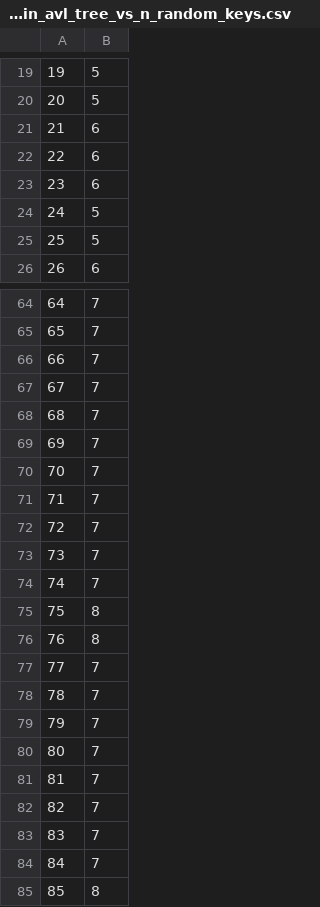
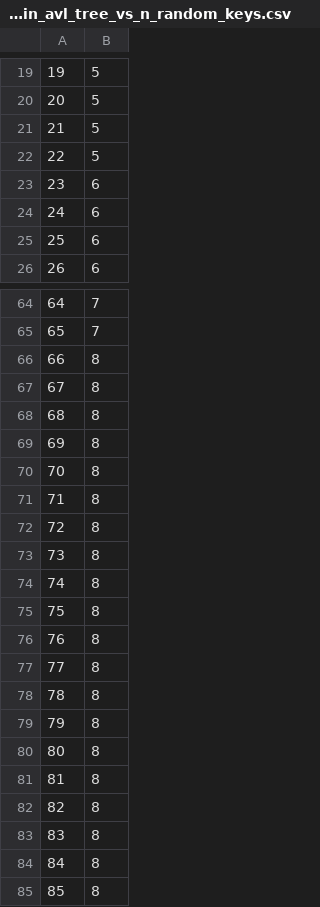
Before and after one commit to vguillaume8/java_data_structures, a CSV file: data/csv/levels_in_avl_tree_vs_n_random_keys.csv, drawn as a sheet; only a part is shown, gaps mark what is left out; the diff covers the shown part only.

```diff
--- a/data/csv/levels_in_avl_tree_vs_n_random_keys.csv
+++ b/data/csv/levels_in_avl_tree_vs_n_random_keys.csv
@@ -20,7 +20,7 @@
 20,5
-21,6
-22,6
+21,5
+22,5
 23,6
-24,5
-25,5
+24,6
+25,6
 26,6
@@ -65,21 +65,21 @@
 65,7
-66,7
-67,7
-68,7
-69,7
-70,7
-71,7
-72,7
-73,7
-74,7
+66,8
+67,8
+68,8
+69,8
+70,8
+71,8
+72,8
+73,8
+74,8
 75,8
 76,8
-77,7
-78,7
-79,7
-80,7
-81,7
-82,7
-83,7
-84,7
+77,8
+78,8
+79,8
+80,8
+81,8
+82,8
+83,8
+84,8
 85,8
```
Also changed, not shown: 1 added row, 1 removed row and 8 edited cells elsewhere in this file, data/csv/avg_cost_to_insert_into_arraylist.csv, data/csv/avg_cost_to_remove_from_arraylist.csv, 8 other files.
